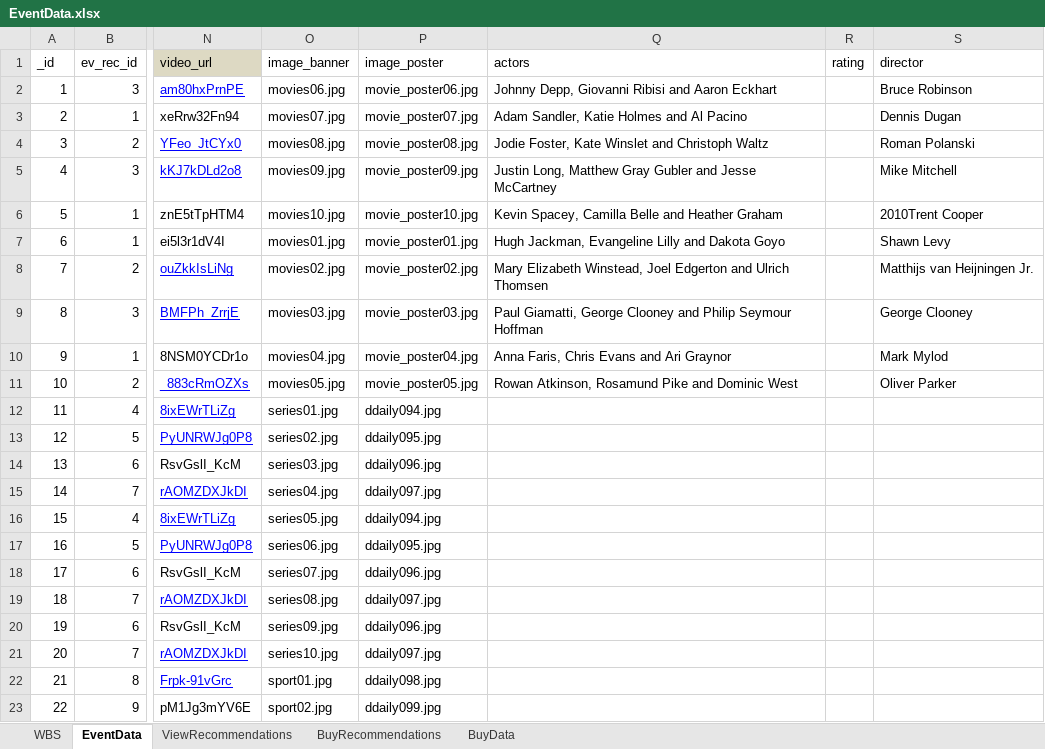
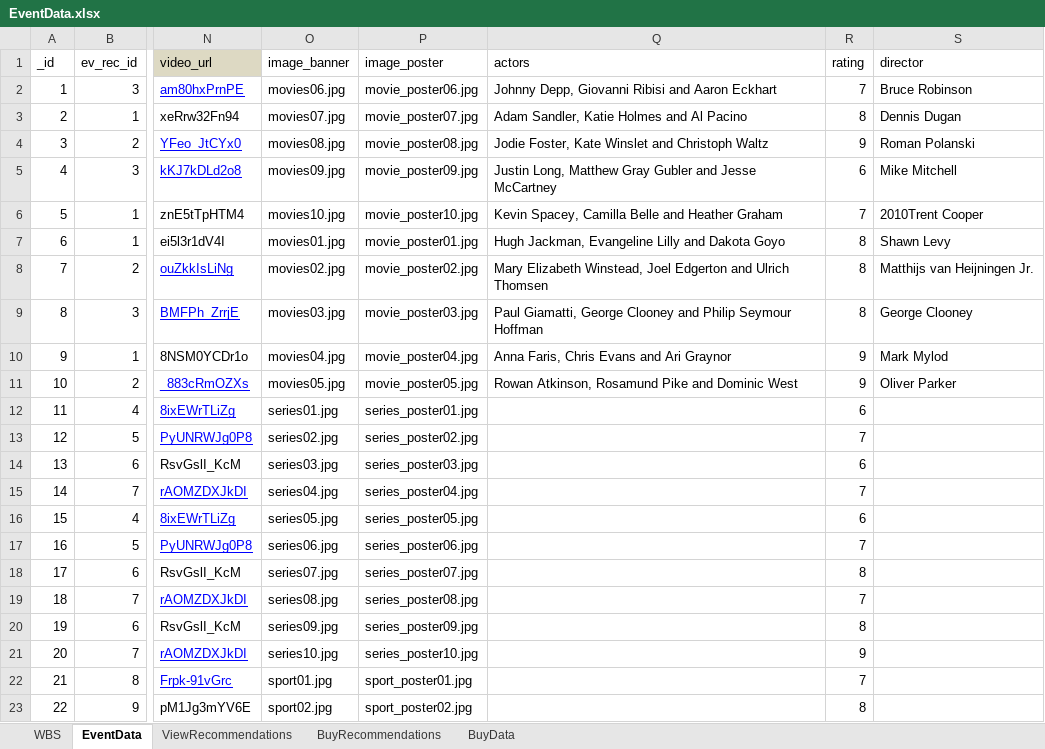
Before and after one commit to vaugan/whatsON, an Excel workbook: data/EventData.xlsx, sheet EventData, drawn as a sheet; only a part is shown, gaps mark what is left out; values as stored, in another font and other column widths than the file's, no borders; the diff covers the shown part only; the diff names each change by its address in the sheet, - before the commit and + after, or states it on an @@ line.

Commit message:
Added rating to event details fragment. Channel name also shows correctly now.

```diff
--- a/data/EventData.xlsx (sheet EventData)
+++ b/data/EventData.xlsx (sheet EventData)
-R2 (rating): (empty)
+R2 (rating): 7
-R3 (rating): (empty)
+R3 (rating): 8
-R4 (rating): (empty)
+R4 (rating): 9
-R5 (rating): (empty)
+R5 (rating): 6
-R6 (rating): (empty)
+R6 (rating): 7
-R7:R9 (rating): (empty)
+R7:R9 (rating): 8
-R10:R11 (rating): (empty)
+R10:R11 (rating): 9
-P12 (image_poster): ddaily094.jpg
+P12 (image_poster): series_poster01.jpg
-R12 (rating): (empty)
+R12 (rating): 6
-P13 (image_poster): ddaily095.jpg
+P13 (image_poster): series_poster02.jpg
-R13 (rating): (empty)
+R13 (rating): 7
-P14 (image_poster): ddaily096.jpg
+P14 (image_poster): series_poster03.jpg
-R14 (rating): (empty)
+R14 (rating): 6
-P15 (image_poster): ddaily097.jpg
+P15 (image_poster): series_poster04.jpg
-R15 (rating): (empty)
+R15 (rating): 7
-P16 (image_poster): ddaily094.jpg
+P16 (image_poster): series_poster05.jpg
-R16 (rating): (empty)
+R16 (rating): 6
-P17 (image_poster): ddaily095.jpg
+P17 (image_poster): series_poster06.jpg
-R17 (rating): (empty)
+R17 (rating): 7
-P18 (image_poster): ddaily096.jpg
+P18 (image_poster): series_poster07.jpg
-R18 (rating): (empty)
+R18 (rating): 8
-P19 (image_poster): ddaily097.jpg
+P19 (image_poster): series_poster08.jpg
-R19 (rating): (empty)
+R19 (rating): 7
-P20 (image_poster): ddaily096.jpg
+P20 (image_poster): series_poster09.jpg
-R20 (rating): (empty)
+R20 (rating): 8
-P21 (image_poster): ddaily097.jpg
+P21 (image_poster): series_poster10.jpg
-R21 (rating): (empty)
+R21 (rating): 9
-P22 (image_poster): ddaily098.jpg
+P22 (image_poster): sport_poster01.jpg
-R22 (rating): (empty)
+R22 (rating): 7
-P23 (image_poster): ddaily099.jpg
+P23 (image_poster): sport_poster02.jpg
-R23 (rating): (empty)
+R23 (rating): 8
```
Also changed, not shown: 56 edited cells elsewhere in this sheet, 6 other files.
